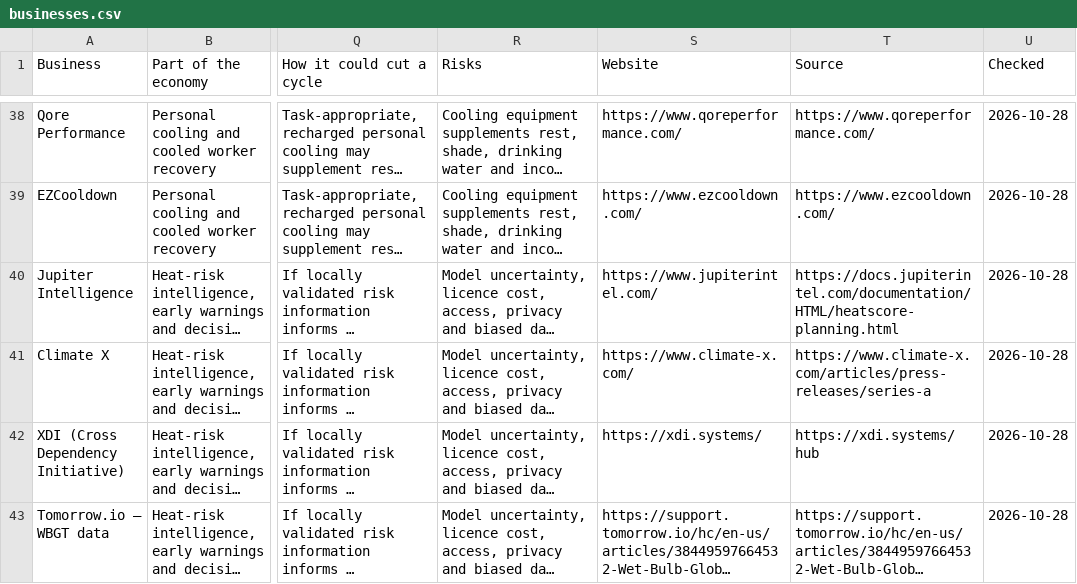
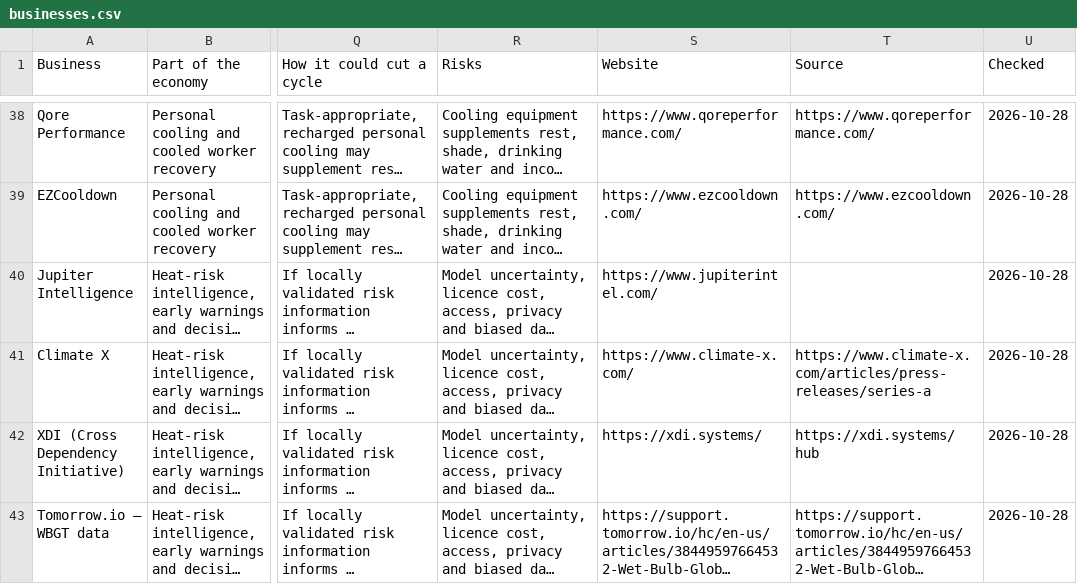
Before and after one commit to arunbh2/beattheheat-asia, a CSV file: heat-economy/data/businesses.csv, drawn as a sheet; only a part is shown, gaps mark what is left out; long unchanged cells end in …; the diff names each change by its address in the sheet, - before the commit and + after, or states it on an @@ line.

```diff
--- a/heat-economy/data/businesses.csv
+++ b/heat-economy/data/businesses.csv
-T40 (Source): https://docs.jupiterintel.com/documentation/HTML/heatscore-planning.html
+T40 (Source): (empty)
```
Also changed, not shown: heat-economy/data/investors.csv, 5 other files.
